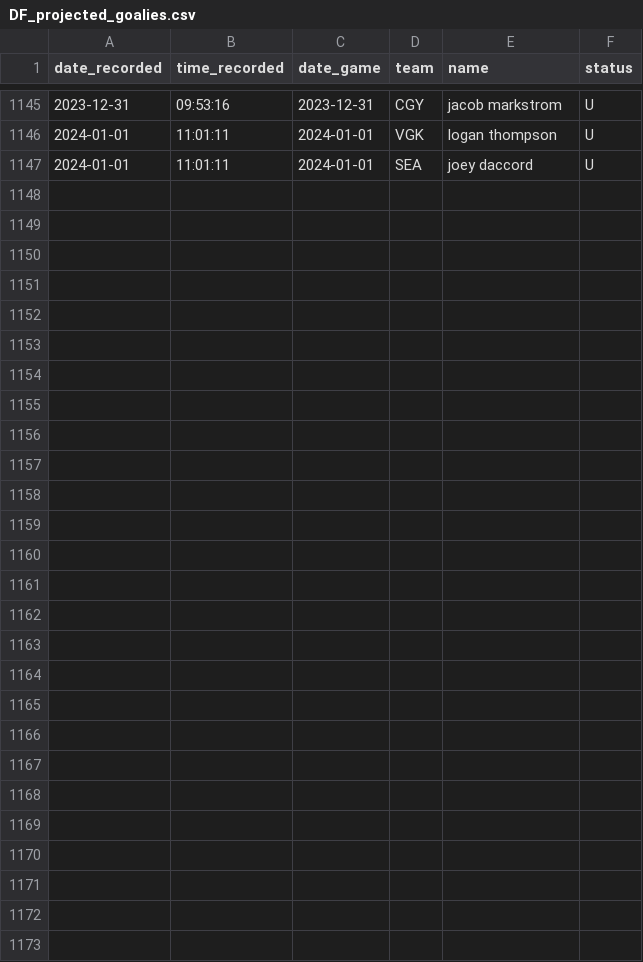
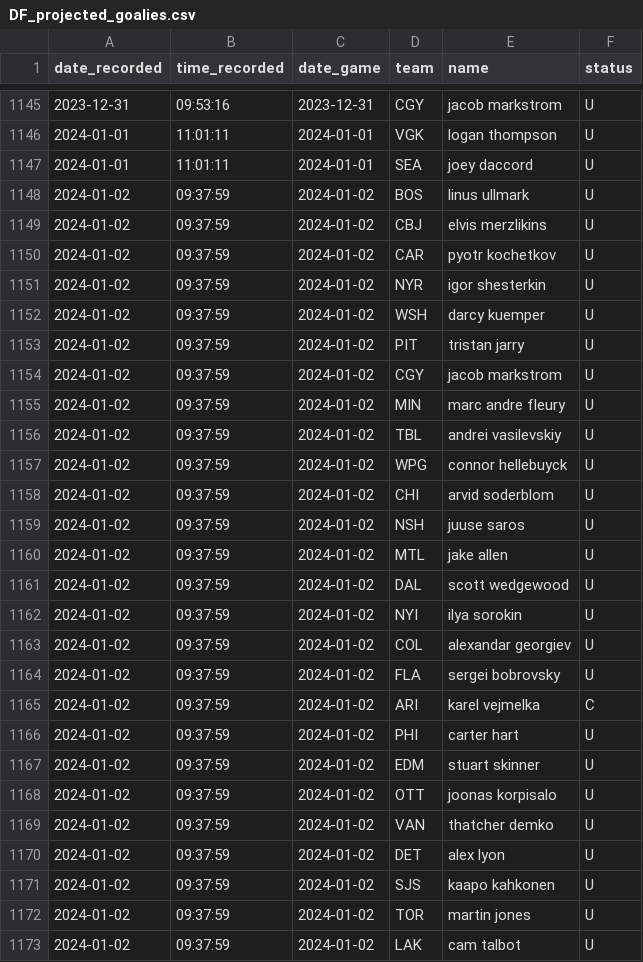
Before and after one commit to michalekb11/NHL-expected-goals, a CSV file: data/daily/DF_projected_goalies.csv, drawn as a sheet; only a part is shown, gaps mark what is left out.

```diff
--- a/data/daily/DF_projected_goalies.csv
+++ b/data/daily/DF_projected_goalies.csv
@@ -1147 +1147,27 @@ date_recorded,time_recorded,date_game,team,name,status
 2024-01-01,11:01:11,2024-01-01,SEA,joey daccord,U
+2024-01-02,09:37:59,2024-01-02,BOS,linus ullmark,U
+2024-01-02,09:37:59,2024-01-02,CBJ,elvis merzlikins,U
+2024-01-02,09:37:59,2024-01-02,CAR,pyotr kochetkov,U
+2024-01-02,09:37:59,2024-01-02,NYR,igor shesterkin,U
+2024-01-02,09:37:59,2024-01-02,WSH,darcy kuemper,U
+2024-01-02,09:37:59,2024-01-02,PIT,tristan jarry,U
+2024-01-02,09:37:59,2024-01-02,CGY,jacob markstrom,U
+2024-01-02,09:37:59,2024-01-02,MIN,marc andre fleury,U
+2024-01-02,09:37:59,2024-01-02,TBL,andrei vasilevskiy,U
+2024-01-02,09:37:59,2024-01-02,WPG,connor hellebuyck,U
+2024-01-02,09:37:59,2024-01-02,CHI,arvid soderblom,U
+2024-01-02,09:37:59,2024-01-02,NSH,juuse saros,U
+2024-01-02,09:37:59,2024-01-02,MTL,jake allen,U
+2024-01-02,09:37:59,2024-01-02,DAL,scott wedgewood,U
+2024-01-02,09:37:59,2024-01-02,NYI,ilya sorokin,U
+2024-01-02,09:37:59,2024-01-02,COL,alexandar georgiev,U
+2024-01-02,09:37:59,2024-01-02,FLA,sergei bobrovsky,U
+2024-01-02,09:37:59,2024-01-02,ARI,karel vejmelka,C
+2024-01-02,09:37:59,2024-01-02,PHI,carter hart,U
+2024-01-02,09:37:59,2024-01-02,EDM,stuart skinner,U
+2024-01-02,09:37:59,2024-01-02,OTT,joonas korpisalo,U
+2024-01-02,09:37:59,2024-01-02,VAN,thatcher demko,U
+2024-01-02,09:37:59,2024-01-02,DET,alex lyon,U
+2024-01-02,09:37:59,2024-01-02,SJS,kaapo kahkonen,U
+2024-01-02,09:37:59,2024-01-02,TOR,martin jones,U
+2024-01-02,09:37:59,2024-01-02,LAK,cam talbot,U
```
Also changed, not shown: data/daily/odds/60min_odds.csv, data/daily/odds/ml_odds.csv, 5 other files.
